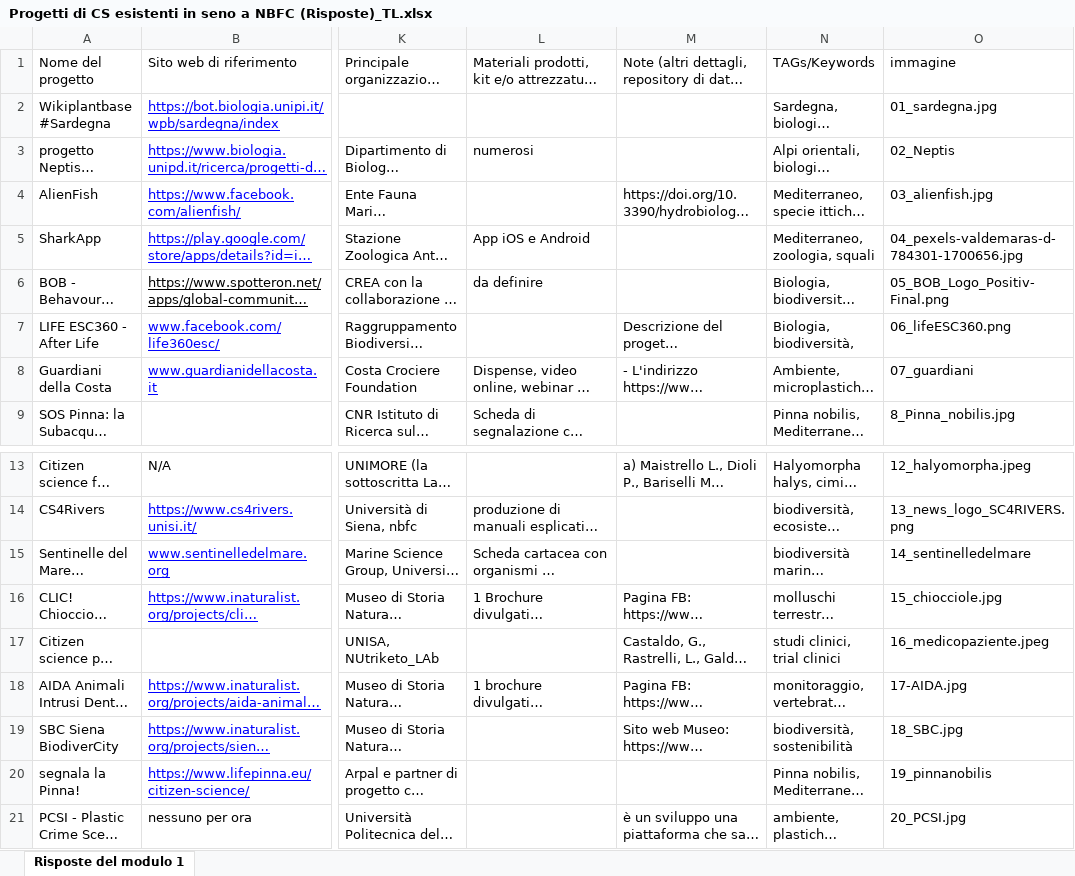
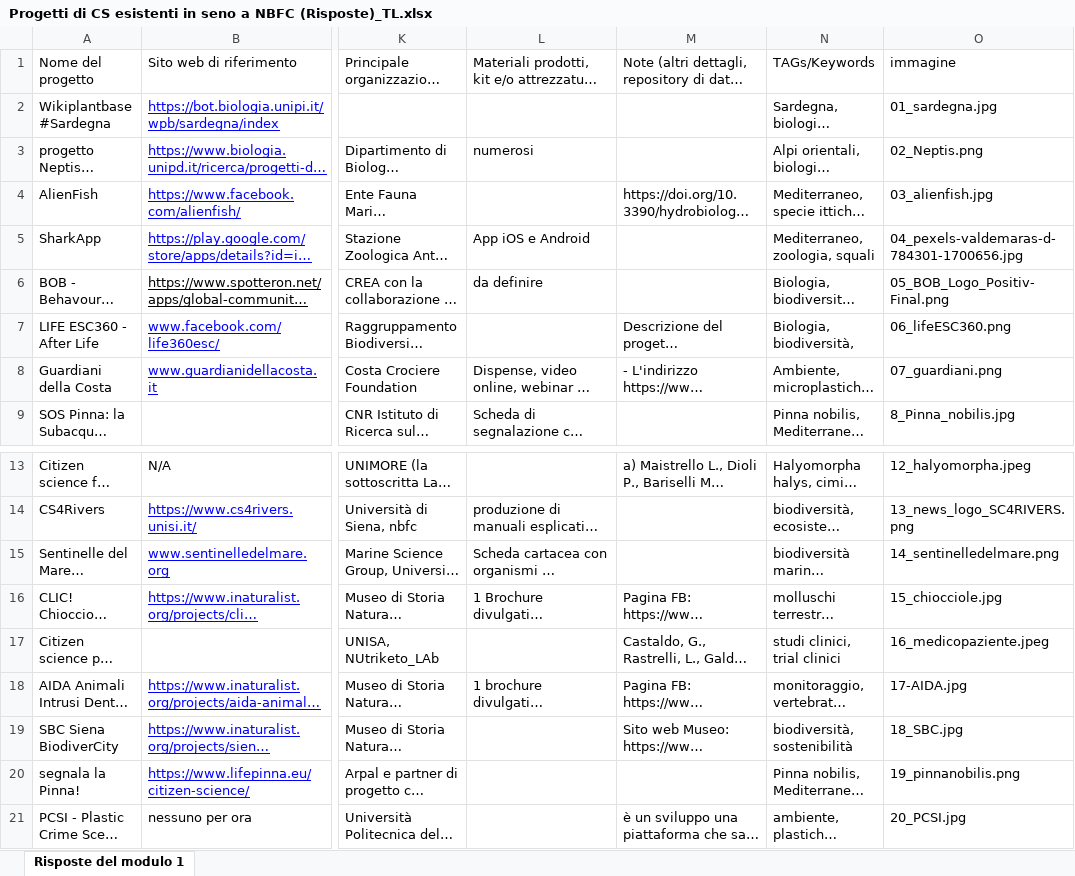
Before and after one commit to marley71/EU-CS_platform, an Excel workbook: resources/Progetti di CS esistenti in seno a NBFC (Risposte)_TL.xlsx, sheet Risposte del modulo 1, drawn as a sheet; only a part is shown, gaps mark what is left out; long unchanged cells end in …; values as stored, in another font and other column widths than the file's, no borders; the diff names each change by its address in the sheet, - before the commit and + after, or states it on an @@ line.

```diff
--- a/resources/Progetti di CS esistenti in seno a NBFC (Risposte)_TL.xlsx (sheet Risposte del modulo 1)
+++ b/resources/Progetti di CS esistenti in seno a NBFC (Risposte)_TL.xlsx (sheet Risposte del modulo 1)
-O3: 02_Neptis
+O3: 02_Neptis.png
-O8: 07_guardiani
+O8: 07_guardiani.png
-O15: 14_sentinelledelmare
+O15: 14_sentinelledelmare.png
-O20: 19_pinnanobilis
+O20: 19_pinnanobilis.png
```
Also changed, not shown: 20 other files.
